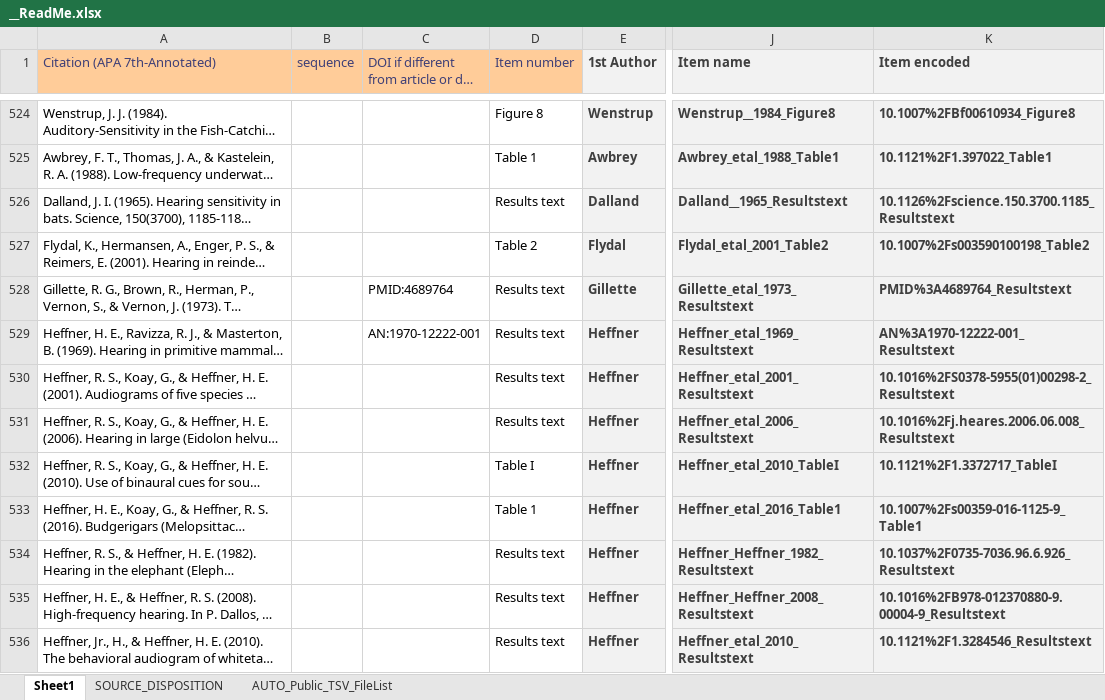
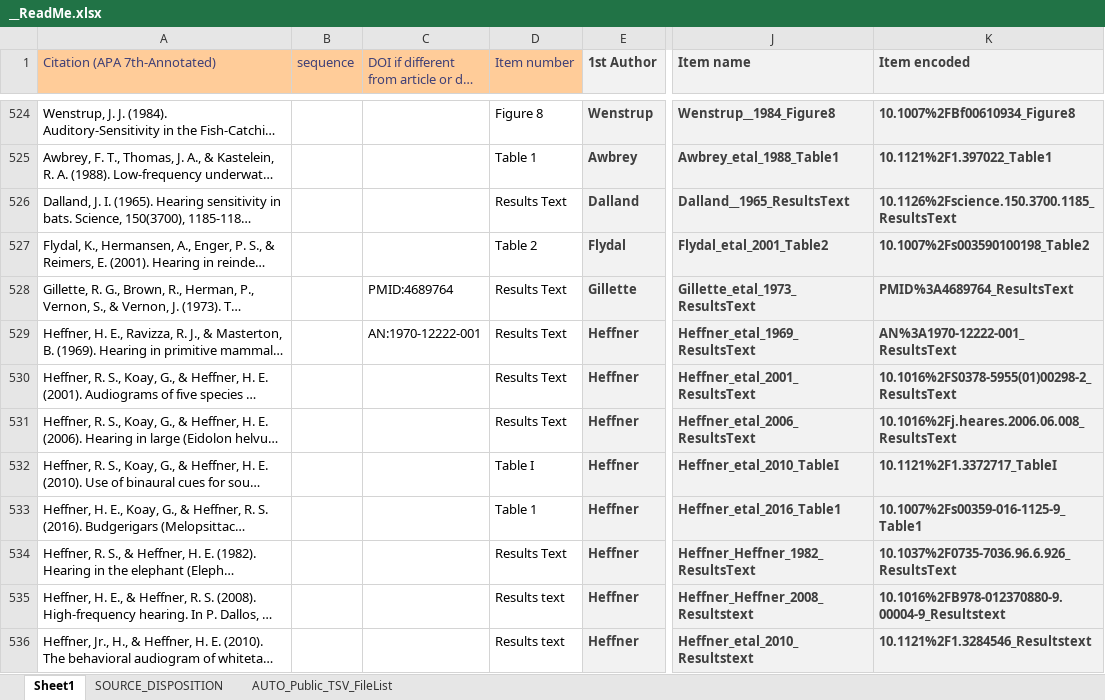
Before and after one commit to AleAliSousa/Evo-M1-Trait-Data, an Excel workbook: __ReadMe.xlsx, sheet Sheet1, drawn as a sheet; only a part is shown, gaps mark what is left out; long unchanged cells end in …; values as stored, in another font and other column widths than the file's, no borders; the diff covers the shown part only; the diff names each change by its address in the sheet, - before the commit and + after, or states it on an @@ line.

```diff
--- a/__ReadMe.xlsx (sheet Sheet1)
+++ b/__ReadMe.xlsx (sheet Sheet1)
-D526 (Item number): Results text
+D526 (Item number): Results Text
-J526 (Item name): Dalland__1965_Resultstext
+J526 (Item name): Dalland__1965_ResultsText
-K526 (Item encoded): 10.1126%2Fscience.150.3700.1185_Resultstext
+K526 (Item encoded): 10.1126%2Fscience.150.3700.1185_ResultsText
-D528:D531 (Item number): Results text
+D528:D531 (Item number): Results Text
-J528 (Item name): Gillette_etal_1973_Resultstext
+J528 (Item name): Gillette_etal_1973_ResultsText
-K528 (Item encoded): PMID%3A4689764_Resultstext
+K528 (Item encoded): PMID%3A4689764_ResultsText
-J529 (Item name): Heffner_etal_1969_Resultstext
+J529 (Item name): Heffner_etal_1969_ResultsText
-K529 (Item encoded): AN%3A1970-12222-001_Resultstext
+K529 (Item encoded): AN%3A1970-12222-001_ResultsText
-J530 (Item name): Heffner_etal_2001_Resultstext
+J530 (Item name): Heffner_etal_2001_ResultsText
-K530 (Item encoded): 10.1016%2FS0378-5955(01)00298-2_Resultstext
+K530 (Item encoded): 10.1016%2FS0378-5955(01)00298-2_ResultsText
-J531 (Item name): Heffner_etal_2006_Resultstext
+J531 (Item name): Heffner_etal_2006_ResultsText
-K531 (Item encoded): 10.1016%2Fj.heares.2006.06.008_Resultstext
+K531 (Item encoded): 10.1016%2Fj.heares.2006.06.008_ResultsText
-D534 (Item number): Results text
+D534 (Item number): Results Text
-J534 (Item name): Heffner_Heffner_1982_Resultstext
+J534 (Item name): Heffner_Heffner_1982_ResultsText
-K534 (Item encoded): 10.1037%2F0735-7036.96.6.926_Resultstext
+K534 (Item encoded): 10.1037%2F0735-7036.96.6.926_ResultsText
```
Also changed, not shown: 51 edited cells elsewhere in this sheet, 14 other files.
